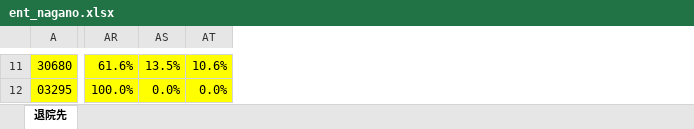
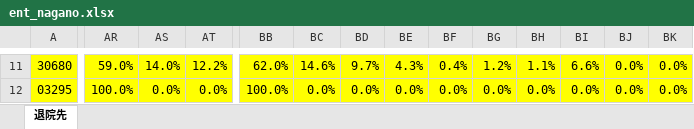
Before and after one commit to todoroki-dental/nagano-hospital-dpc-dashboard, an Excel workbook: data/ent_nagano.xlsx, sheet 退院先, drawn as a sheet; only a part is shown, gaps mark what is left out; values as stored, in another font and other column widths than the file's, no borders; the diff covers the shown part only; the diff names each change by its address in the sheet, - before the commit and + after, or states it on an @@ line.

```diff
--- a/data/ent_nagano.xlsx (sheet 退院先)
+++ b/data/ent_nagano.xlsx (sheet 退院先)
+column BB, rows 11-12: 62.0% | 100.0%
+column BC, rows 11-12: 14.6% | 0.0%
+column BD, rows 11-12: 9.7% | 0.0%
+column BE, rows 11-12: 4.3% | 0.0%
+column BF, rows 11-12: 0.4% | 0.0%
+column BG, rows 11-12: 1.2% | 0.0%
+column BH, rows 11-12: 1.1% | 0.0%
+column BI, rows 11-12: 6.6% | 0.0%
+column BJ, rows 11-12: 0.0% | 0.0%
+column BK, rows 11-12: 0.0% | 0.0%
-AR11: 61.6%
+AR11: 59.0%
-AS11: 13.5%
+AS11: 14.0%
-AT11: 10.6%
+AT11: 12.2%
```
Also changed, not shown: 50 edited cells elsewhere in this sheet, data/nagano_hospitals.xlsx, 1 other file.
